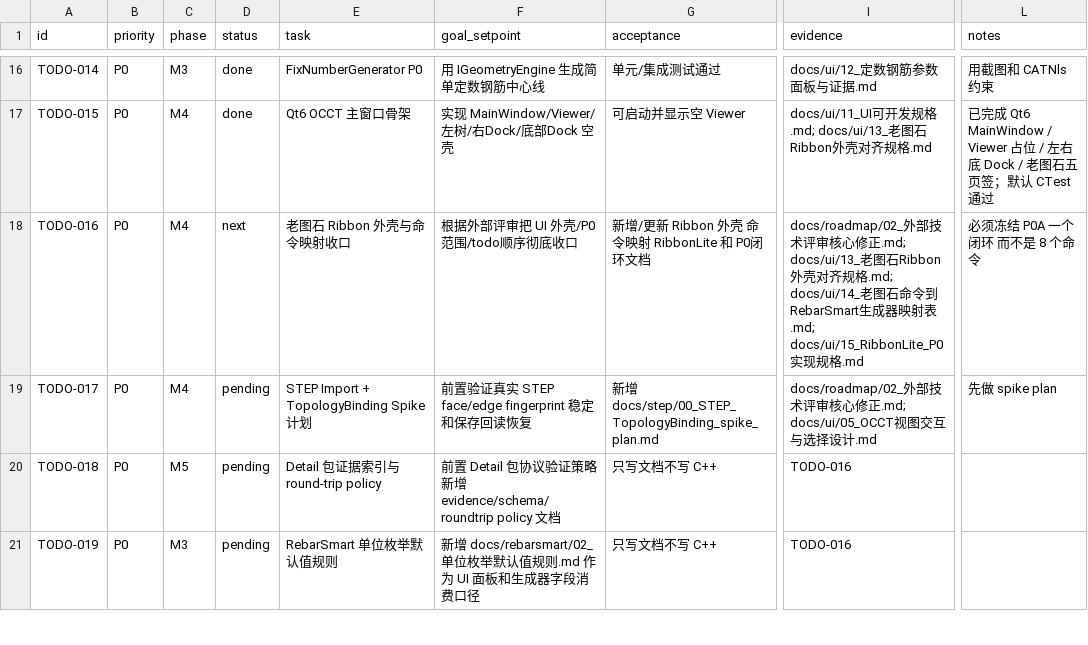
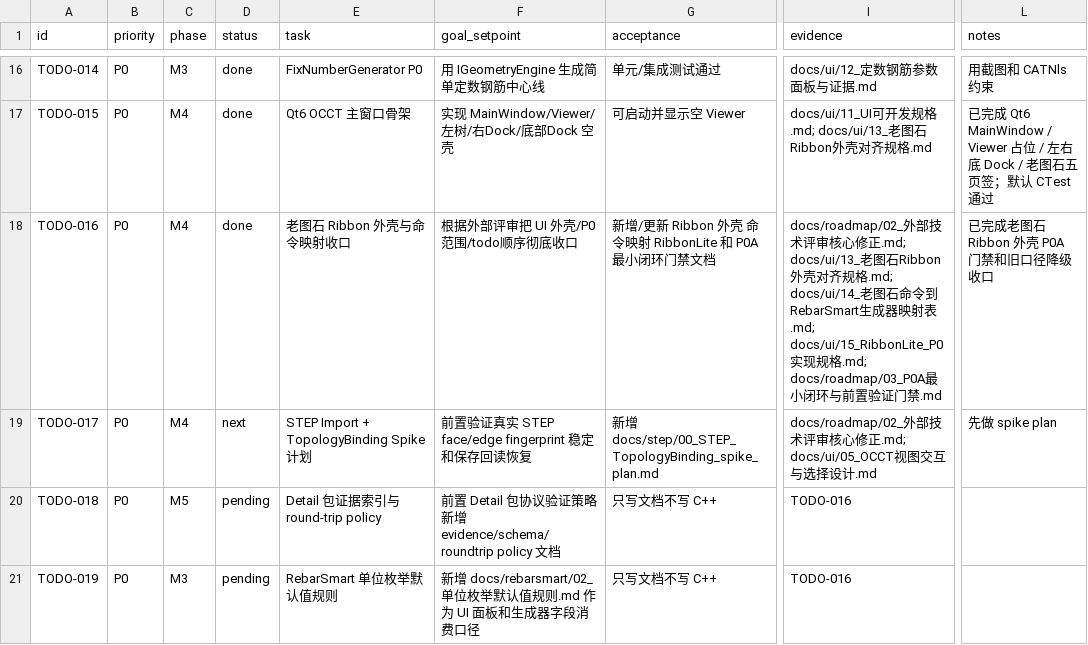
Before and after one commit to GHOSTAWOPS/TS_RS, a CSV file: todo.csv, drawn as a sheet; only a part is shown, gaps mark what is left out; the diff names each change by its address in the sheet, - before the commit and + after, or states it on an @@ line.

Commit message:
docs: complete TODO-016 ribbon and p0a scope closure

```diff
--- a/todo.csv
+++ b/todo.csv
-D18 (status): next
+D18 (status): done
-G18 (acceptance): 新增/更新 Ribbon 外壳 命令映射 RibbonLite 和 P0闭环文档
+G18 (acceptance): 新增/更新 Ribbon 外壳 命令映射 RibbonLite 和 P0A最小闭环门禁文档
-I18 (evidence): …规格.md
+I18 (evidence): …规格.md; docs/roadmap/03_P0A最小闭环与前置验证门禁.md
-L18 (notes): 必须冻结 P0A 一个闭环 而不是 8 个命令
+L18 (notes): 已完成老图石 Ribbon 外壳 P0A 门禁和旧口径降级收口
-D19 (status): pending
+D19 (status): next
```
Also changed, not shown: 11 other files.
